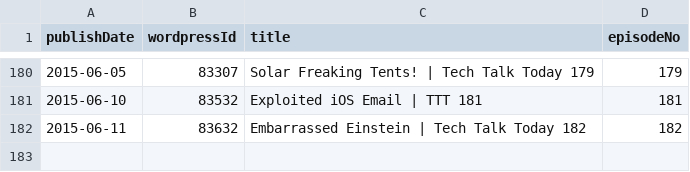
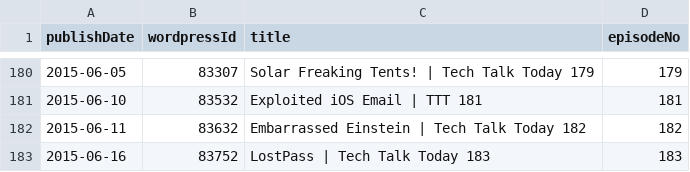
Before and after one commit to Cj-Malone/jb_data, a CSV file: shows/t3.csv, drawn as a sheet; only a part is shown, gaps mark what is left out.

Commit message:
t3183

```diff
--- a/shows/t3.csv
+++ b/shows/t3.csv
@@ -182 +182,2 @@ publishDate,wordpressId,title,episodeNo
 2015-06-11,83632,Embarrassed Einstein | Tech Talk Today 182,182
+2015-06-16,83752,LostPass | Tech Talk Today 183,183
```
